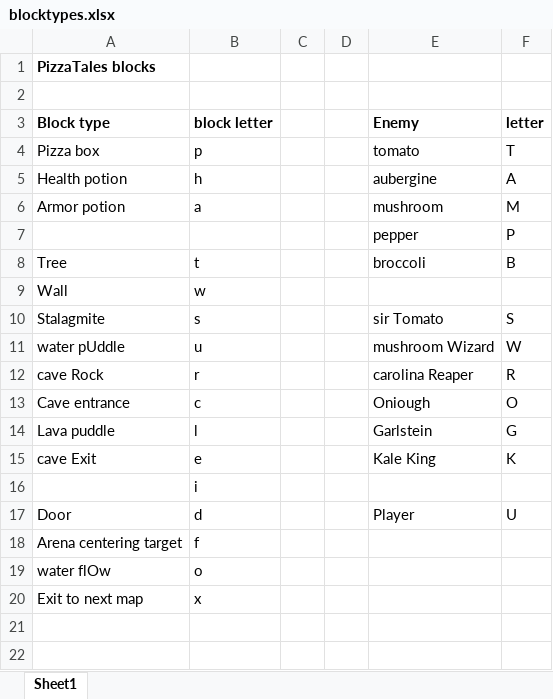
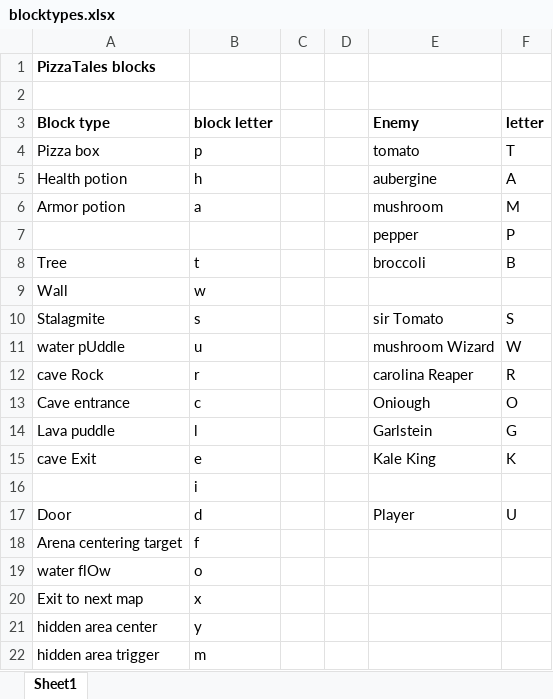
Before and after one commit to QuentinDer/pizzatales, an Excel workbook: src/data/blocktypes.xlsx, sheet Sheet1, drawn as a sheet; values as stored, in another font and other column widths than the file's, no borders; the diff names each change by its address in the sheet, - before the commit and + after, or states it on an @@ line.

Commit message:
adding hidden areas management

```diff
--- a/src/data/blocktypes.xlsx (sheet Sheet1)
+++ b/src/data/blocktypes.xlsx (sheet Sheet1)
+row 21: hidden area center | y
+row 22: hidden area trigger | m
```
Also changed, not shown: 13 other files.
